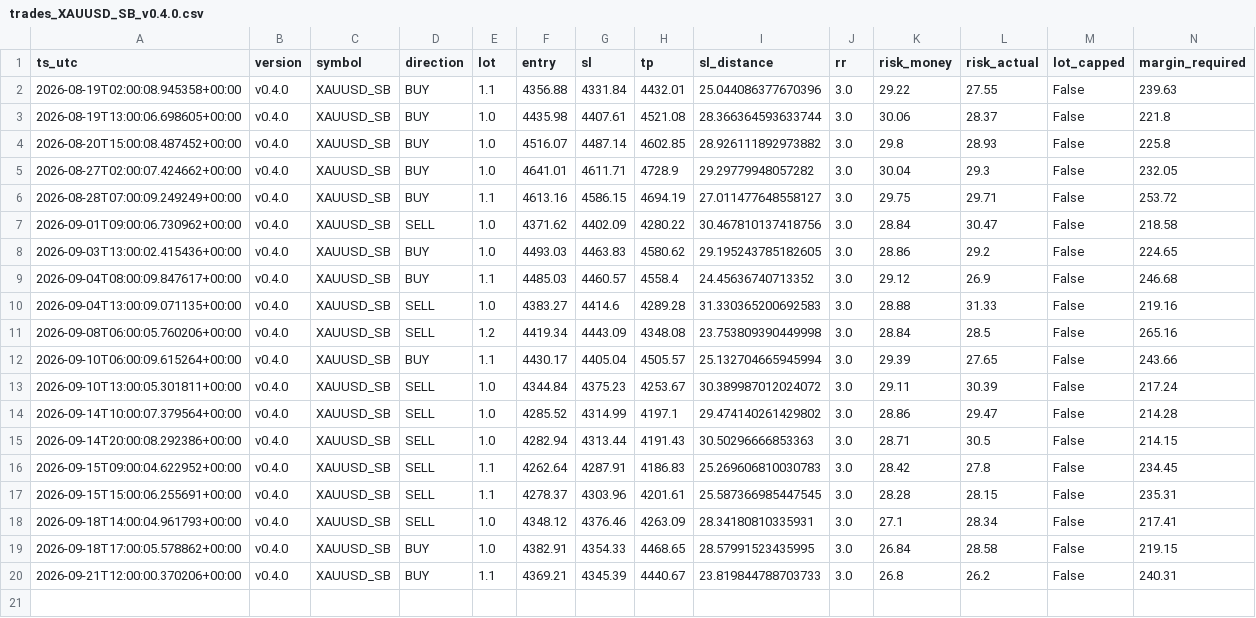
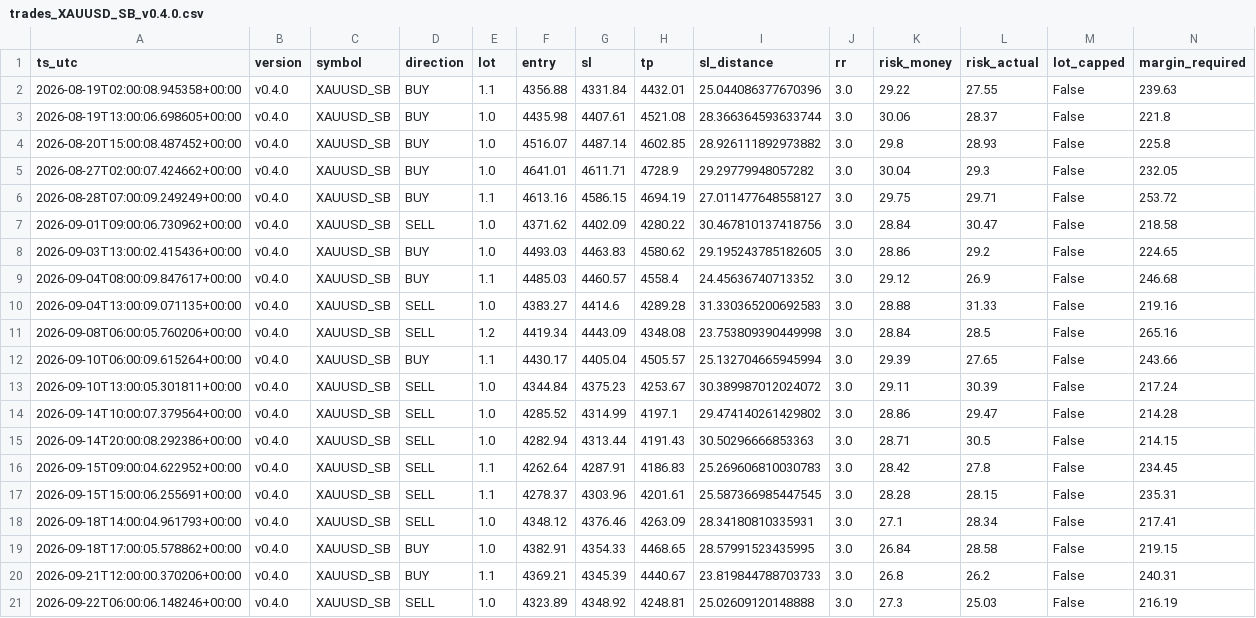
Before and after one commit to jorgenofuentes/tb-logs, a CSV file: trades_XAUUSD_SB_v0.4.0.csv, drawn as a sheet; only a part is shown; rows hold the shown columns only; the diff names each change by its address in the sheet, - before the commit and + after, or states it on an @@ line.

```diff
--- a/trades_XAUUSD_SB_v0.4.0.csv
+++ b/trades_XAUUSD_SB_v0.4.0.csv
+row 21: 2026-09-22T06:00:06.148246+00:00 | v0.4.0 | XAUUSD_SB | SELL | 1.0 | 4323.89 | 4348.92 | 4248.81 | 25.02609120148888 | 3.0 | 27.3 | 25.03 | False | 216.19
```
Also changed, not shown: signals_XAUUSD_SB_v0.4.0.csv, 3 other files.
